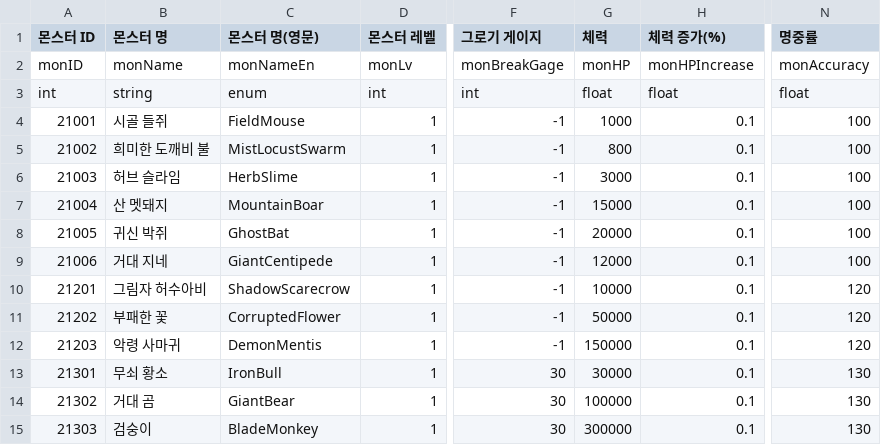
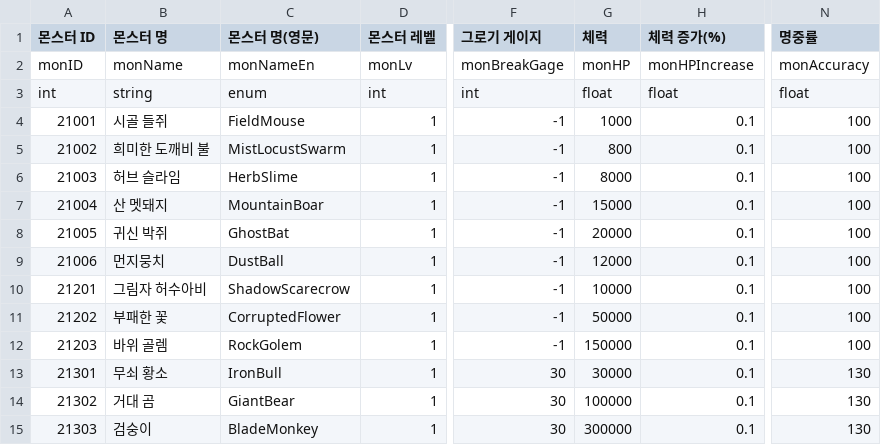
Before and after one commit to KimGiWoon/Project_KC, a CSV file: Assets/Resources/CSVData/Monster/MonsterStat.csv, drawn as a sheet; only a part is shown, gaps mark what is left out; the diff names each change by its address in the sheet, - before the commit and + after, or states it on an @@ line.

```diff
--- a/Assets/Resources/CSVData/Monster/MonsterStat.csv
+++ b/Assets/Resources/CSVData/Monster/MonsterStat.csv
-G6 (체력): 3000
+G6 (체력): 8000
-B9 (몬스터 명): 거대 지네
+B9 (몬스터 명): 먼지뭉치
-C9 (몬스터 명(영문)): GiantCentipede
+C9 (몬스터 명(영문)): DustBall
-N10:N12 (명중률): 120
+N10:N12 (명중률): 100
-B12 (몬스터 명): 악령 사마귀
+B12 (몬스터 명): 바위 골렘
-C12 (몬스터 명(영문)): DemonMentis
+C12 (몬스터 명(영문)): RockGolem
```
Also changed, not shown: Assets/Resources/CSVData/Monster/MonsterData.csv, Assets/Resources/CSVData/Monster/MonsterSkill.csv, 34 other files.
